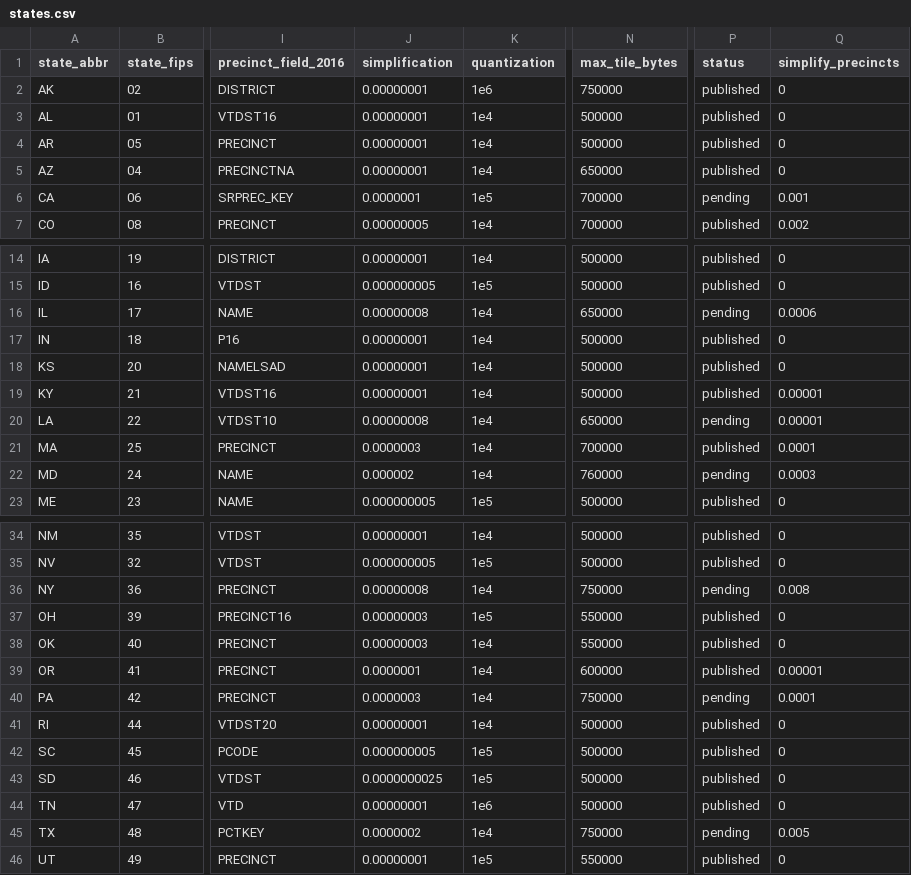
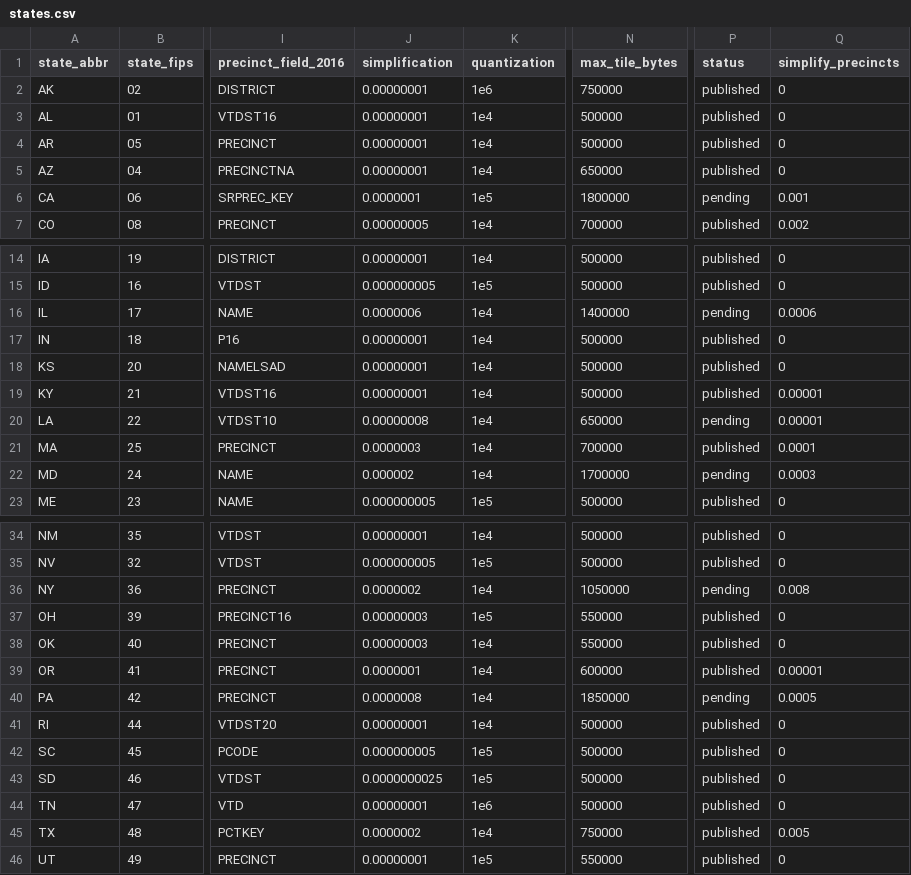
Before and after one commit to maurizi/mikes-district-maker, a CSV file: scripts/bulk-vest/states.csv, drawn as a sheet; only a part is shown, gaps mark what is left out; the diff names each change by its address in the sheet, - before the commit and + after, or states it on an @@ line.

Commit message:
Add voting data update pipeline

```diff
--- a/scripts/bulk-vest/states.csv
+++ b/scripts/bulk-vest/states.csv
-N6 (max_tile_bytes): 700000
+N6 (max_tile_bytes): 1800000
-J16 (simplification): 0.00000008
+J16 (simplification): 0.0000006
-N16 (max_tile_bytes): 650000
+N16 (max_tile_bytes): 1400000
-N22 (max_tile_bytes): 760000
+N22 (max_tile_bytes): 1700000
-J36 (simplification): 0.00000008
+J36 (simplification): 0.0000002
-N36 (max_tile_bytes): 750000
+N36 (max_tile_bytes): 1050000
-J40 (simplification): 0.0000003
+J40 (simplification): 0.0000008
-N40 (max_tile_bytes): 750000
+N40 (max_tile_bytes): 1850000
-Q40 (simplify_precincts): 0.0001
+Q40 (simplify_precincts): 0.0005
-P45 (status): pending
+P45 (status): published
```
Also changed, not shown: 11 other files.
